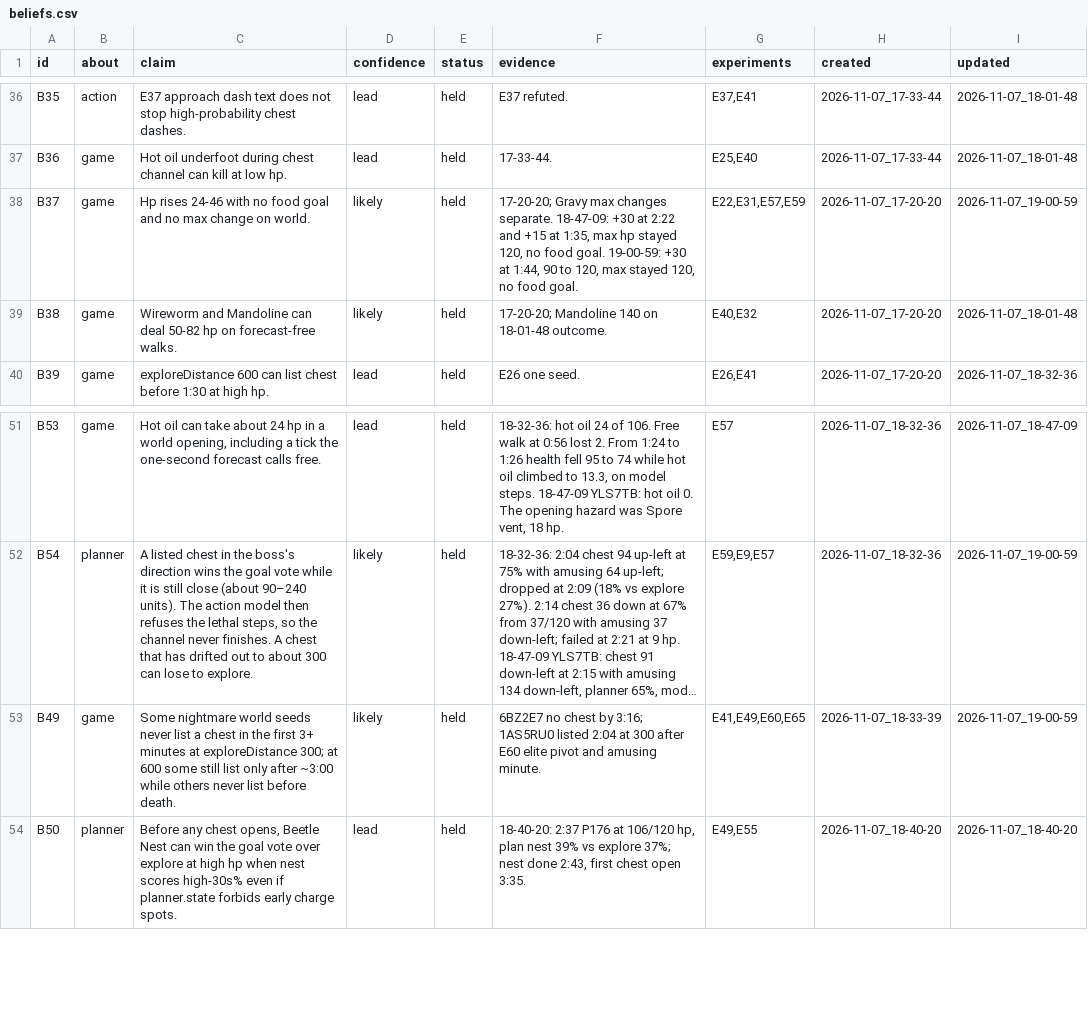
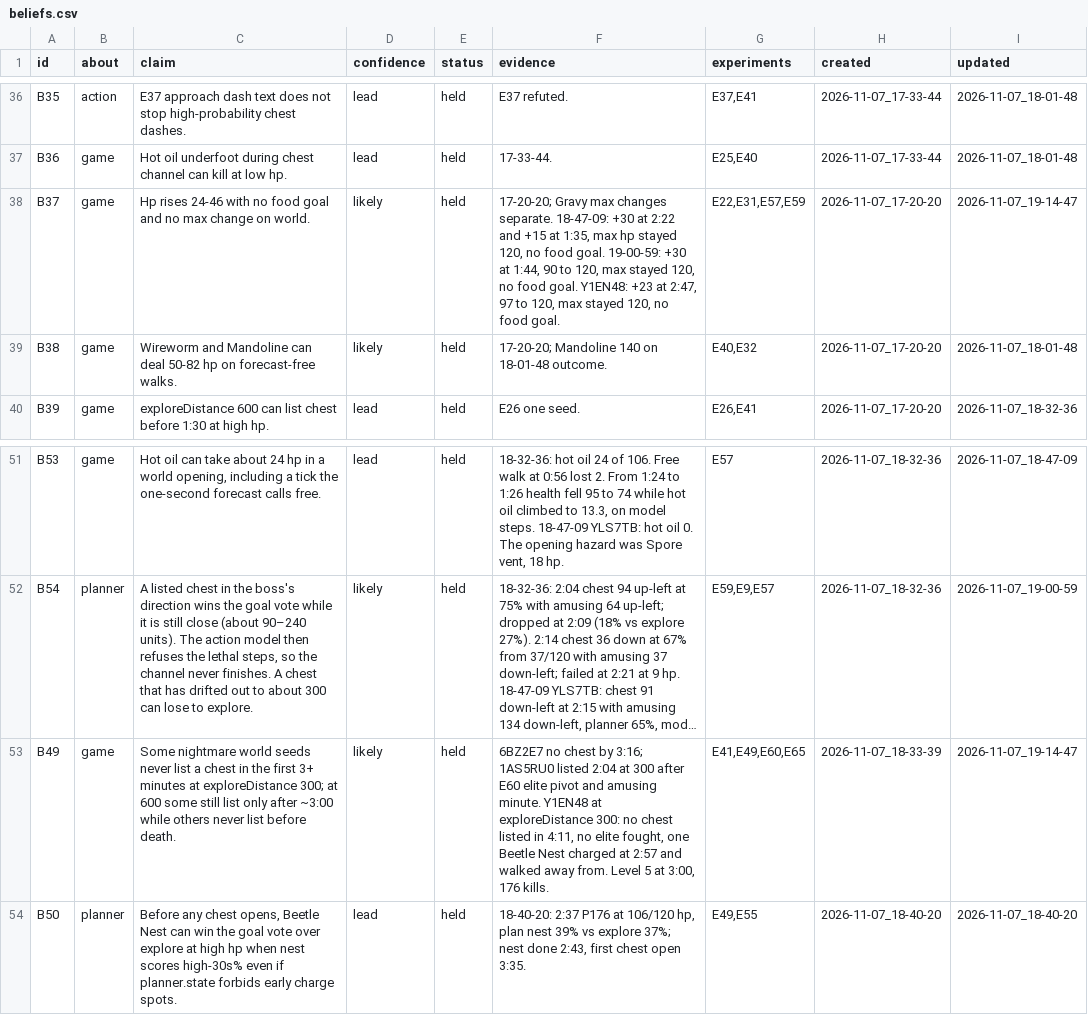
Before and after one commit to smirea/tibobit, a CSV file: gameplay/beliefs.csv, drawn as a sheet; only a part is shown, gaps mark what is left out; long unchanged cells end in …; the diff covers the shown part only; the diff names each change by its address in the sheet, - before the commit and + after, or states it on an @@ line.

```diff
--- a/gameplay/beliefs.csv
+++ b/gameplay/beliefs.csv
-F38 (evidence): …food goal.
+F38 (evidence): …food goal. Y1EN48: +23 at 2:47, 97 to 120, max stayed 120, no food goal.
-I38 (updated): 2026-11-07_19-00-59
+I38 (updated): 2026-11-07_19-14-47
-F53 (evidence): …amusing minute.
+F53 (evidence): …amusing minute. Y1EN48 at exploreDistance 300: no chest listed in 4:11, no elite fought, one Beetle Nest charged at 2:57 and walked away from. Level 5 at 3:00, 176 kills.
-I53 (updated): 2026-11-07_19-00-59
+I53 (updated): 2026-11-07_19-14-47
```
Also changed, not shown: 4 added rows and 16 edited cells elsewhere in this file, gameplay/experiments.csv, 3 other files.
